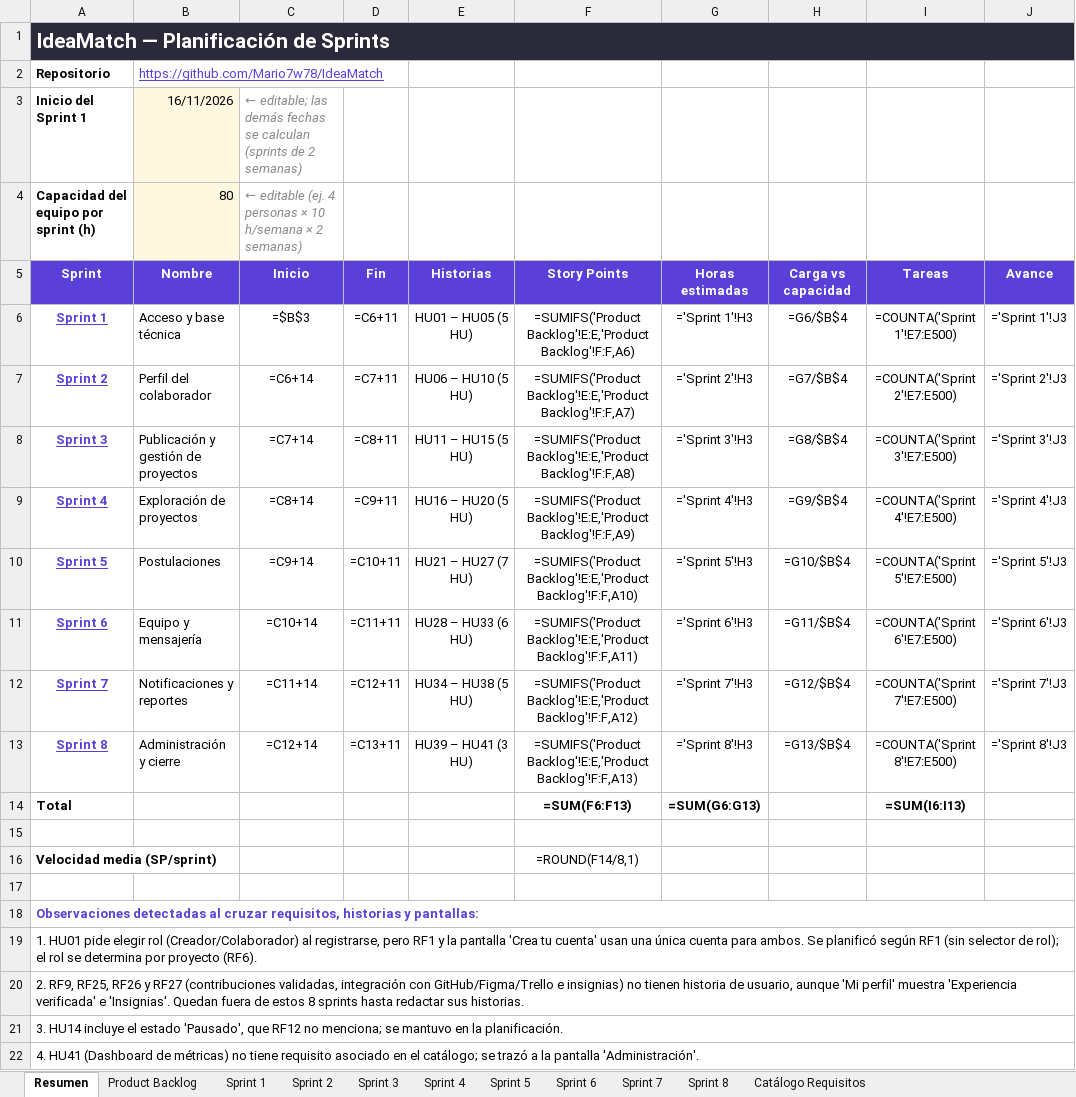
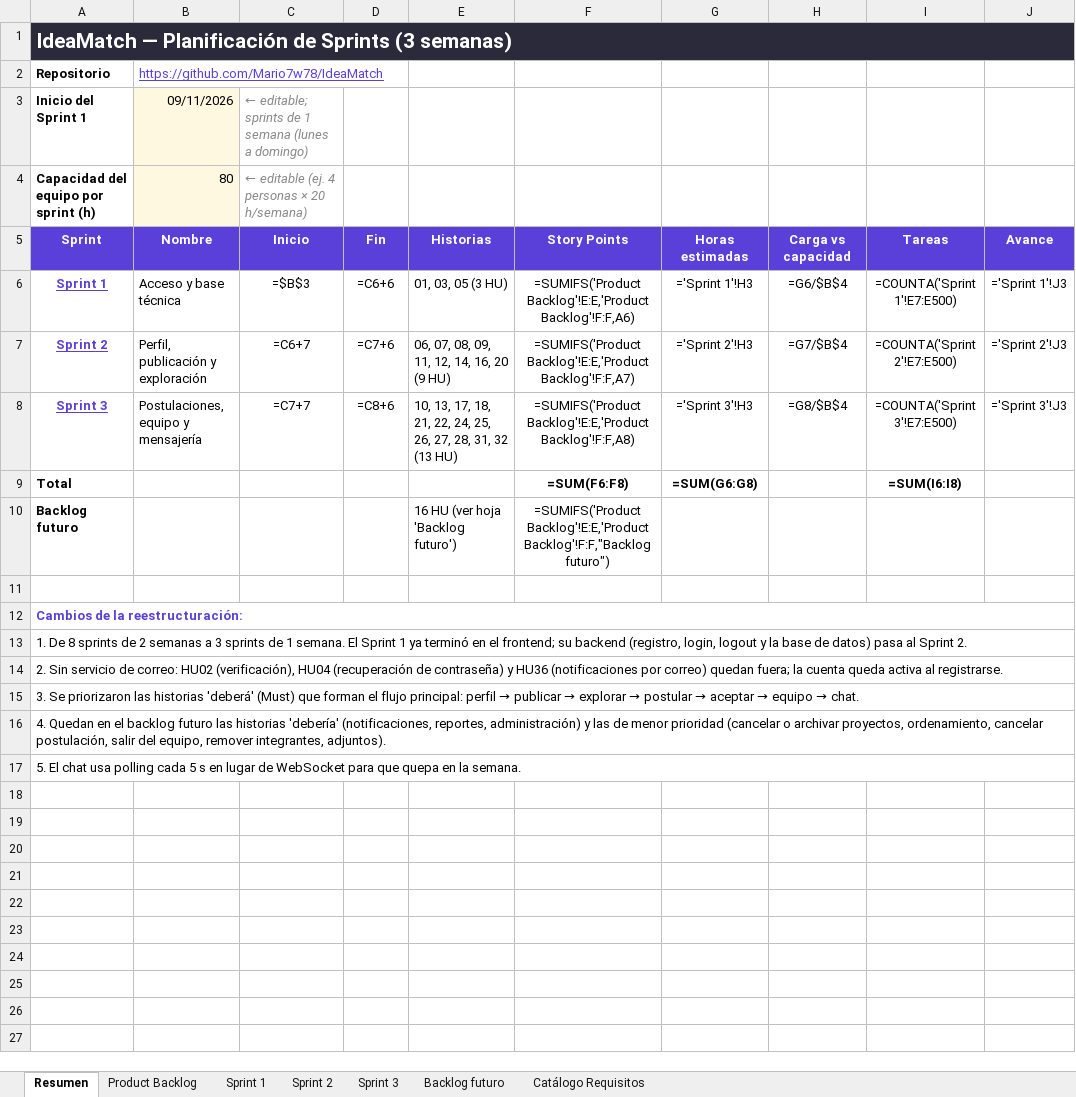
Before and after one commit to Mario7w78/IdeaMatch, an Excel workbook: docs/IdeaMatch_Sprint_Backlog.xlsx, sheet Resumen, drawn as a sheet; values as stored, in another font and other column widths than the file's, no borders; formulas without a stored value are shown as written; removed rows and columns are numbered as before the commit, all else as after; the diff names each change by its address in the sheet, - before the commit and + after, or states it on an @@ line.

Commit message:
Reestructura el backlog en tres sprints

```diff
--- a/docs/IdeaMatch_Sprint_Backlog.xlsx (sheet Resumen)
+++ b/docs/IdeaMatch_Sprint_Backlog.xlsx (sheet Resumen)
-sheet tab: Sprint 4
+sheet tab: Backlog futuro
-sheet tab: Sprint 5
-sheet tab: Sprint 6
-sheet tab: Sprint 7
-sheet tab: Sprint 8
-A1: IdeaMatch — Planificación de Sprints
+A1: IdeaMatch — Planificación de Sprints (3 semanas)
-B3: 16/11/2026
+B3: 09/11/2026
-C3: ← editable; las demás fechas se calculan (sprints de 2 semanas)
+C3: ← editable; sprints de 1 semana (lunes a domingo)
-C4: …personas × 10 h/semana × 2 semanas)
+C4: …personas × 20 h/semana)
-D6: =C6+11
+D6: =C6+6
-E6: HU01 – HU05 (5 HU)
+E6: 01, 03, 05 (3 HU)
-E6:E8 alignment: center
+E6:E8 alignment: left
-B7: Perfil del colaborador
+B7: Perfil, publicación y exploración
-C7: =C6+14
+C7: =C6+7
-D7: =C7+11
+D7: =C7+6
-E7: HU06 – HU10 (5 HU)
+E7: 06, 07, 08, 09, 11, 12, 14, 16, 20 (9 HU)
-B8: Publicación y gestión de proyectos
+B8: Postulaciones, equipo y mensajería
-C8: =C7+14
+C8: =C7+7
-D8: =C8+11
+D8: =C8+6
-E8: HU11 – HU15 (5 HU)
+E8: 10, 13, 17, 18, 21, 22, 24, 25, 26, 27, 28, 31, 32 (13 HU)
-row 9: Sprint 4 | Exploración de proyectos | =C8+14 | =C9+11 | HU16 – HU20 (5 HU) | =SUMIFS('Product Backlog'!E:E,'Product Backlog'!F:F,A9) | ='Sprint 4'!H3 | =G9/$B$4 | =COUNTA('Sprint 4'!E7:E500) | ='Sprint 4'!J3
-row 10: Sprint 5 | Postulaciones | =C9+14 | =C10+11 | HU21 – HU27 (7 HU) | =SUMIFS('Product Backlog'!E:E,'Product Backlog'!F:F,A10) | ='Sprint 5'!H3 | =G10/$B$4 | =COUNTA('Sprint 5'!E7:E500) | ='Sprint 5'!J3
-row 11: Sprint 6 | Equipo y mensajería | =C10+14 | =C11+11 | HU28 – HU33 (6 HU) | =SUMIFS('Product Backlog'!E:E,'Product Backlog'!F:F,A11) | ='Sprint 6'!H3 | =G11/$B$4 | =COUNTA('Sprint 6'!E7:E500) | ='Sprint 6'!J3
-row 12: Sprint 7 | Notificaciones y reportes | =C11+14 | =C12+11 | HU34 – HU38 (5 HU) | =SUMIFS('Product Backlog'!E:E,'Product Backlog'!F:F,A12) | ='Sprint 7'!H3 | =G12/$B$4 | =COUNTA('Sprint 7'!E7:E500) | ='Sprint 7'!J3
-row 13: Sprint 8 | Administración y cierre | =C12+14 | =C13+11 | HU39 – HU41 (3 HU) | =SUMIFS('Product Backlog'!E:E,'Product Backlog'!F:F,A13) | ='Sprint 8'!H3 | =G13/$B$4 | =COUNTA('Sprint 8'!E7:E500) | ='Sprint 8'!J3
-F9: =SUM(F6:F13)
+F9: =SUM(F6:F8)
-G9: =SUM(G6:G13)
+G9: =SUM(G6:G8)
-I9: =SUM(I6:I13)
+I9: =SUM(I6:I8)
+row 10: Backlog futuro |  |  |  | 16 HU (ver hoja 'Backlog futuro') | =SUMIFS('Product Backlog'!E:E,'Product Backlog'!F:F,"Backlog futuro")
-row 16: Velocidad media (SP/sprint) |  |  |  |  | =ROUND(F14/8,1)
-A12: (empty)
+A12: Cambios de la reestructuración:
+A12:J12 merged
-A13: Observaciones detectadas al cruzar requisitos, historias y pantallas:
+A13: 1. De 8 sprints de 2 semanas a 3 sprints de 1 semana. El Sprint 1 ya terminó en el frontend; su backend (registro, login, logout y la base de datos) pasa al Sprint 2.
@@ A13 bold: on → off, text colour: #5B3FD9 → black @@
-A14: 1. HU01 pide elegir rol (Creador/Colaborador) al registrarse, pero RF1 y la pantalla 'Crea tu cuenta' usan una única cuenta para ambos. Se planificó según RF1 (sin selector de rol); el rol se determina por proyecto (RF6).
+A14: 2. Sin servicio de correo: HU02 (verificación), HU04 (recuperación de contraseña) y HU36 (notificaciones por correo) quedan fuera; la cuenta queda activa al registrarse.
@@ A15: 2. RF9, RF25, RF26 y RF27 (contribuciones validadas, integración con GitHub/Figma/Trello e insignias) no tienen historia de usuario, aunque 'Mi perfil' muestra 'Experiencia verificada' e 'Insignias'. Quedan fuera de estos 8 sprints hasta redactar sus historias. → 3. Se priorizaron las historias 'deberá' (Must) que forman el flujo principal: perfil → publicar → explorar → postular → aceptar → equipo → chat. @@
-A16: 3. HU14 incluye el estado 'Pausado', que RF12 no menciona; se mantuvo en la planificación.
+A16: 4. Quedan en el backlog futuro las historias 'debería' (notificaciones, reportes, administración) y las de menor prioridad (cancelar o archivar proyectos, ordenamiento, cancelar postulación, salir del equipo, remover integrantes, adjuntos).
-A17: 4. HU41 (Dashboard de métricas) no tiene requisito asociado en el catálogo; se trazó a la pantalla 'Administración'.
+A17: 5. El chat usa polling cada 5 s en lugar de WebSocket para que quepa en la semana.
```
Also changed, not shown: sheet Sprint 3, sheet Sprint 2, sheet Sprint 1, sheet Backlog futuro, sheet Product Backlog, sheet Catálogo Requisitos, 3 other files.
